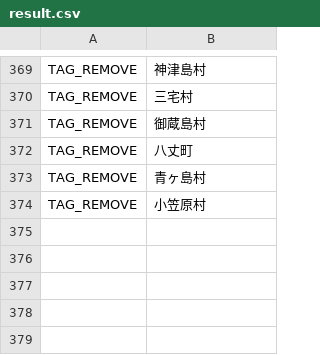
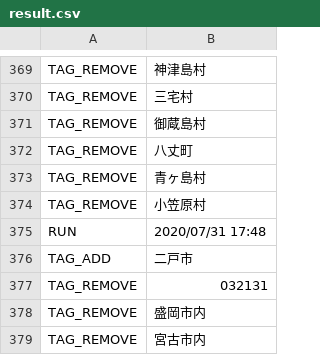
Before and after one commit to suzuryo/covid19-iwate, a CSV file: auto-i18n/result.csv, drawn as a sheet; only a part is shown, gaps mark what is left out.

```diff
--- a/auto-i18n/result.csv
+++ b/auto-i18n/result.csv
@@ -374 +374,6 @@ TAG_REMOVE,青ヶ島村
 TAG_REMOVE,小笠原村
+RUN,2020/07/31 17:48
+TAG_ADD,二戸市
+TAG_REMOVE,032131
+TAG_REMOVE,盛岡市内
+TAG_REMOVE,宮古市内
```
Also changed, not shown: 1 other file.
